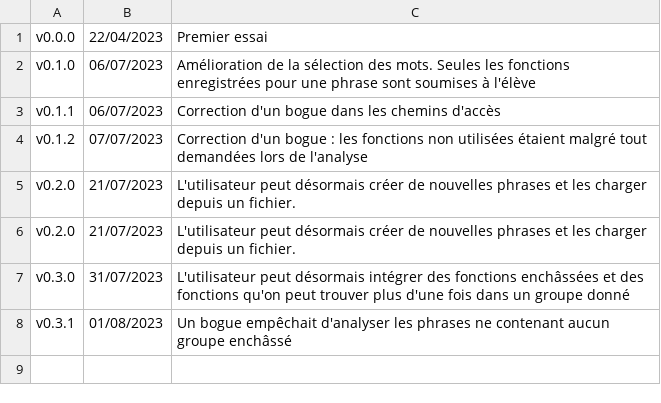
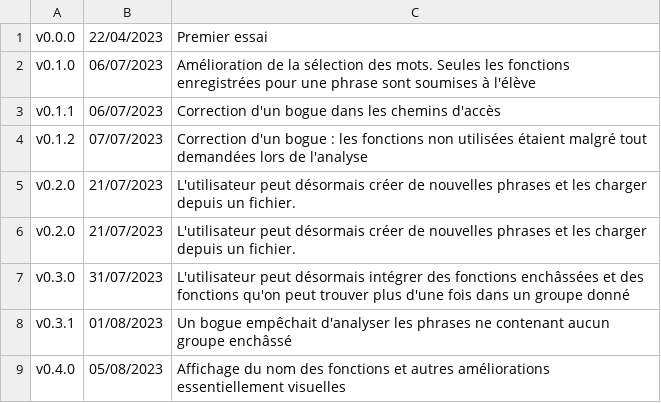
Before and after one commit to manip-syntax/manip-syntax-demo, a CSV file: versions.csv, drawn as a sheet; the diff names each change by its address in the sheet, - before the commit and + after, or states it on an @@ line.

Commit message:
Affichage du nom des fonctions et autres améliorations essentiellement visuelles

```diff
--- a/versions.csv
+++ b/versions.csv
+row 9: v0.4.0 | 05/08/2023 | Affichage du nom des fonctions et autres améliorations essentiellement visuelles
```
Also changed, not shown: 5 other files.
